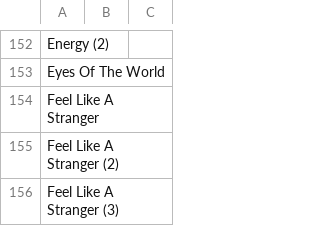
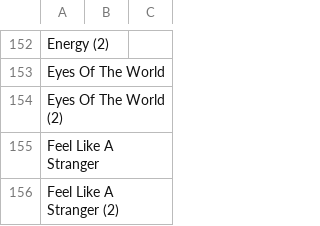
Before and after one commit to StuPandas1/danktuary-archive, a CSV file: song_metadata.csv, drawn as a sheet; only a part is shown, gaps mark what is left out; the shorter side is filled out with more unchanged rows.

```diff
--- a/song_metadata.csv
+++ b/song_metadata.csv
@@ -153,2 +153,3 @@ Energy (2),,
 Eyes Of The World,,
+Eyes Of The World (2),,
 Feel Like A Stranger,,
```
Also changed, not shown: song_stats.csv, 2 other files.
